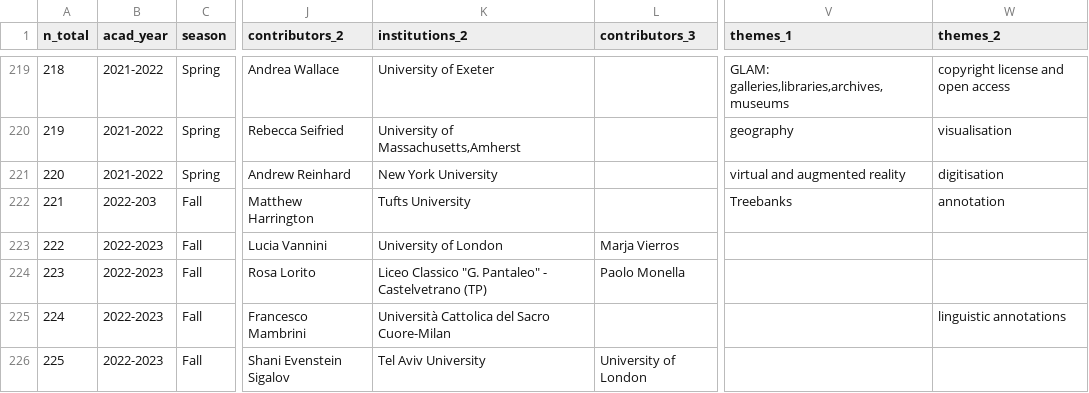
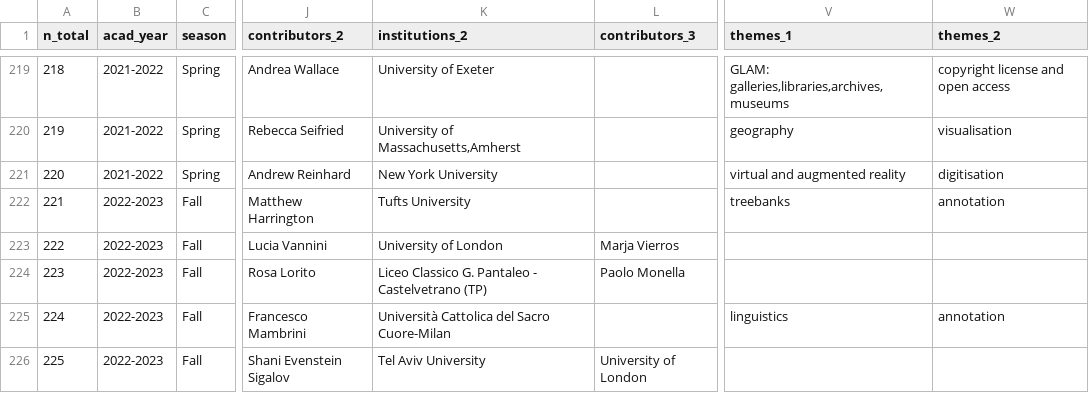
Before and after one commit to classnum/hn2_sunoikisisdc, a CSV file: hn2_sunoikisisdc_data.csv, drawn as a sheet; only a part is shown, gaps mark what is left out; the diff names each change by its address in the sheet, - before the commit and + after, or states it on an @@ line.

Commit message:
fix details in data

```diff
--- a/hn2_sunoikisisdc_data.csv
+++ b/hn2_sunoikisisdc_data.csv
-B222 (acad_year): 2022-203
+B222 (acad_year): 2022-2023
-V222 (themes_1): Treebanks
+V222 (themes_1): treebanks
-K224 (institutions_2): Liceo Classico "G. Pantaleo" - Castelvetrano…
+K224 (institutions_2): Liceo Classico G. Pantaleo - Castelvetrano…
-V225 (themes_1): (empty)
+V225 (themes_1): linguistics
-W225 (themes_2): linguistic annotations
+W225 (themes_2): annotation
```
